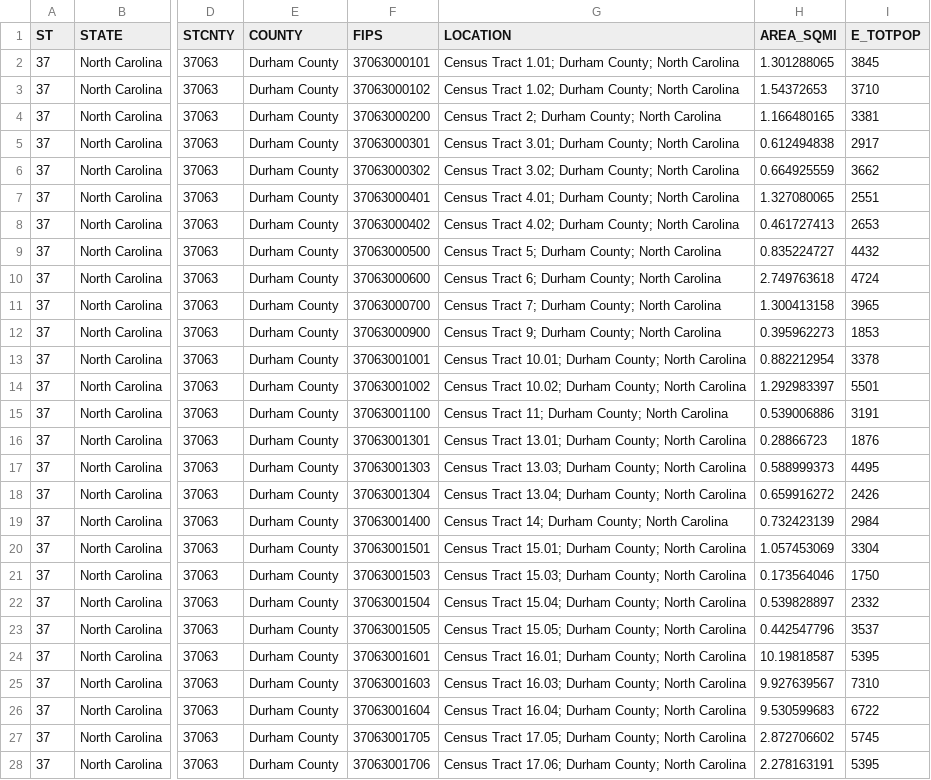
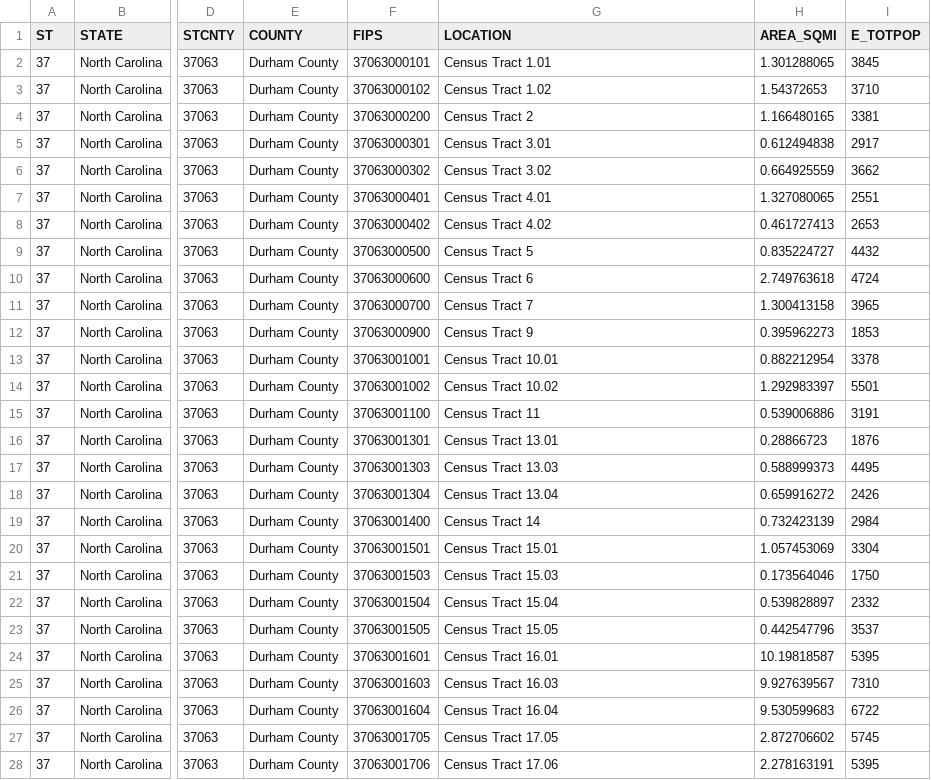
Before and after one commit to rpkamakura/ChiDur_NeiAnalyses, a CSV file: 01Data/Durham/SVI_Durham.csv, drawn as a sheet; only a part is shown, gaps mark what is left out; the diff covers the shown part only; the diff names each change by its address in the sheet, - before the commit and + after, or states it on an @@ line.

Commit message:
fixing census data

```diff
--- a/01Data/Durham/SVI_Durham.csv
+++ b/01Data/Durham/SVI_Durham.csv
-G2 (LOCATION): Census Tract 1.01; Durham County; North Carolina
+G2 (LOCATION): Census Tract 1.01
-G3 (LOCATION): Census Tract 1.02; Durham County; North Carolina
+G3 (LOCATION): Census Tract 1.02
-G4 (LOCATION): Census Tract 2; Durham County; North Carolina
+G4 (LOCATION): Census Tract 2
-G5 (LOCATION): Census Tract 3.01; Durham County; North Carolina
+G5 (LOCATION): Census Tract 3.01
-G6 (LOCATION): Census Tract 3.02; Durham County; North Carolina
+G6 (LOCATION): Census Tract 3.02
-G7 (LOCATION): Census Tract 4.01; Durham County; North Carolina
+G7 (LOCATION): Census Tract 4.01
-G8 (LOCATION): Census Tract 4.02; Durham County; North Carolina
+G8 (LOCATION): Census Tract 4.02
-G9 (LOCATION): Census Tract 5; Durham County; North Carolina
+G9 (LOCATION): Census Tract 5
-G10 (LOCATION): Census Tract 6; Durham County; North Carolina
+G10 (LOCATION): Census Tract 6
-G11 (LOCATION): Census Tract 7; Durham County; North Carolina
+G11 (LOCATION): Census Tract 7
-G12 (LOCATION): Census Tract 9; Durham County; North Carolina
+G12 (LOCATION): Census Tract 9
-G13 (LOCATION): Census Tract 10.01; Durham County; North Carolina
+G13 (LOCATION): Census Tract 10.01
-G14 (LOCATION): Census Tract 10.02; Durham County; North Carolina
+G14 (LOCATION): Census Tract 10.02
-G15 (LOCATION): Census Tract 11; Durham County; North Carolina
+G15 (LOCATION): Census Tract 11
-G16 (LOCATION): Census Tract 13.01; Durham County; North Carolina
+G16 (LOCATION): Census Tract 13.01
-G17 (LOCATION): Census Tract 13.03; Durham County; North Carolina
+G17 (LOCATION): Census Tract 13.03
-G18 (LOCATION): Census Tract 13.04; Durham County; North Carolina
+G18 (LOCATION): Census Tract 13.04
-G19 (LOCATION): Census Tract 14; Durham County; North Carolina
+G19 (LOCATION): Census Tract 14
-G20 (LOCATION): Census Tract 15.01; Durham County; North Carolina
+G20 (LOCATION): Census Tract 15.01
-G21 (LOCATION): Census Tract 15.03; Durham County; North Carolina
+G21 (LOCATION): Census Tract 15.03
-G22 (LOCATION): Census Tract 15.04; Durham County; North Carolina
+G22 (LOCATION): Census Tract 15.04
-G23 (LOCATION): Census Tract 15.05; Durham County; North Carolina
+G23 (LOCATION): Census Tract 15.05
-G24 (LOCATION): Census Tract 16.01; Durham County; North Carolina
+G24 (LOCATION): Census Tract 16.01
-G25 (LOCATION): Census Tract 16.03; Durham County; North Carolina
+G25 (LOCATION): Census Tract 16.03
-G26 (LOCATION): Census Tract 16.04; Durham County; North Carolina
+G26 (LOCATION): Census Tract 16.04
-G27 (LOCATION): Census Tract 17.05; Durham County; North Carolina
+G27 (LOCATION): Census Tract 17.05
-G28 (LOCATION): Census Tract 17.06; Durham County; North Carolina
+G28 (LOCATION): Census Tract 17.06
```
Also changed, not shown: 41 edited cells elsewhere in this file, 41 other files.
